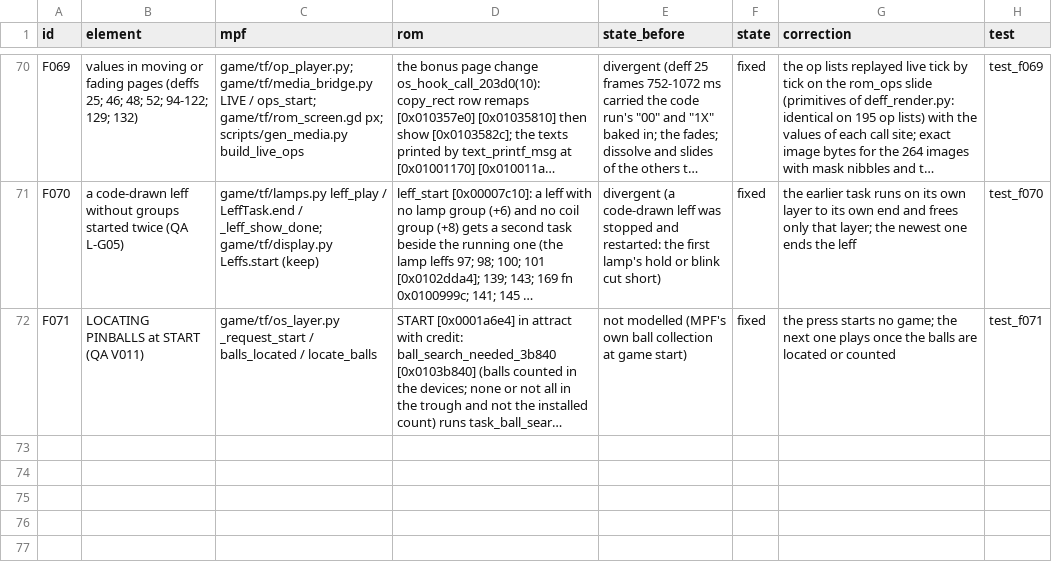
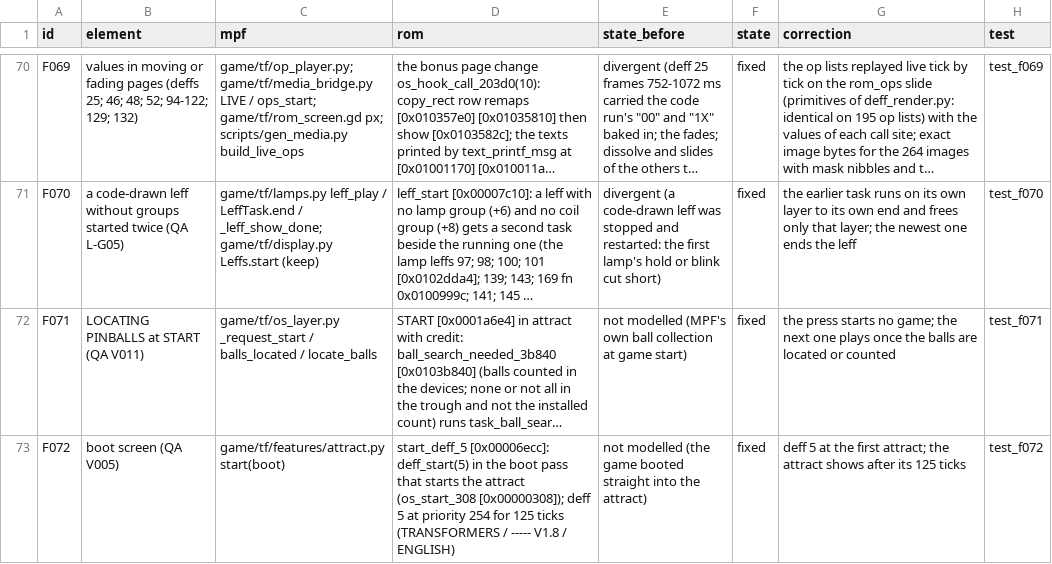
Before and after one commit to Ashram56/Transformers-MPF, a CSV file: docs/qa/final/mpf_vs_code.csv, drawn as a sheet; only a part is shown, gaps mark what is left out; long unchanged cells end in …; the diff names each change by its address in the sheet, - before the commit and + after, or states it on an @@ line.

```diff
--- a/docs/qa/final/mpf_vs_code.csv
+++ b/docs/qa/final/mpf_vs_code.csv
+row 73: F072 | boot screen (QA V005) | game/tf/features/attract.py start(boot) | start_deff_5 [0x00006ecc]: deff_start(5) in the boot pass that starts the attract (os_start_308 [0x00000308]); deff 5 at priority 254 for 125 ticks (TRANSFORMERS / ----- V1.8 / ENGLISH) | not modelled (the game booted straight into the attract) | fixed | deff 5 at the first attract; the attract shows after its 125 ticks | test_f072
```
Also changed, not shown: 4 other files.
